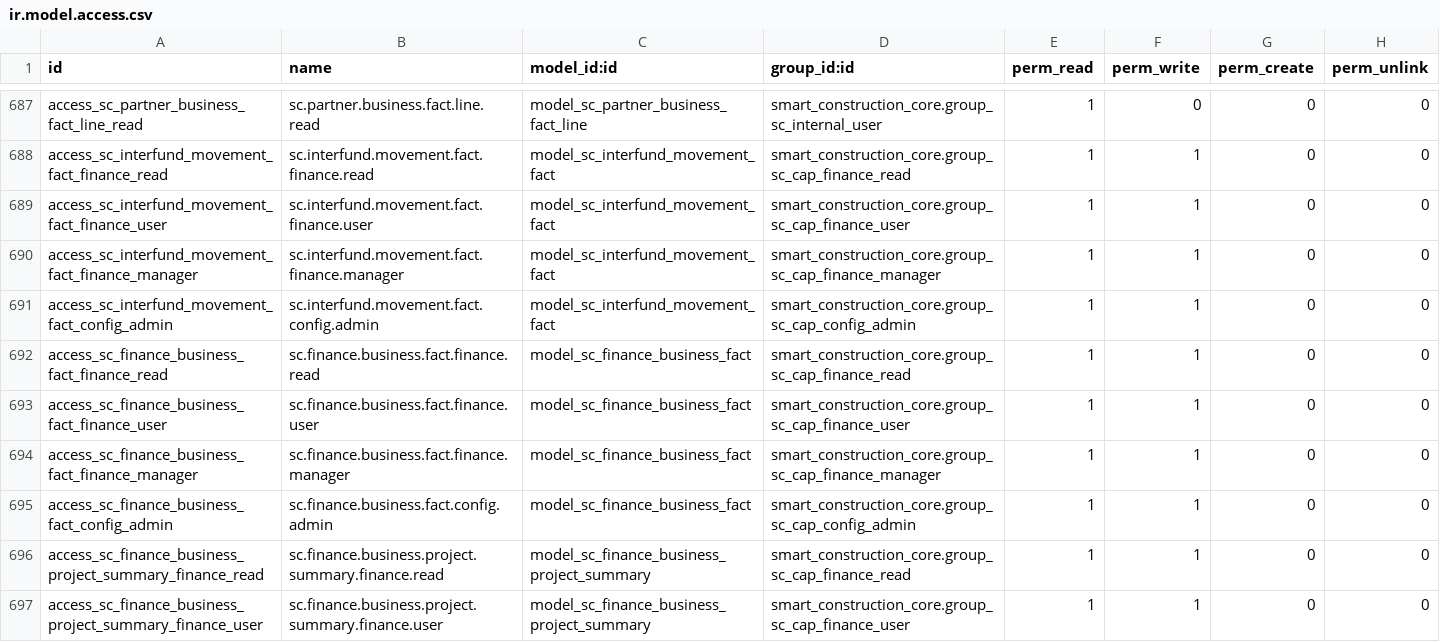
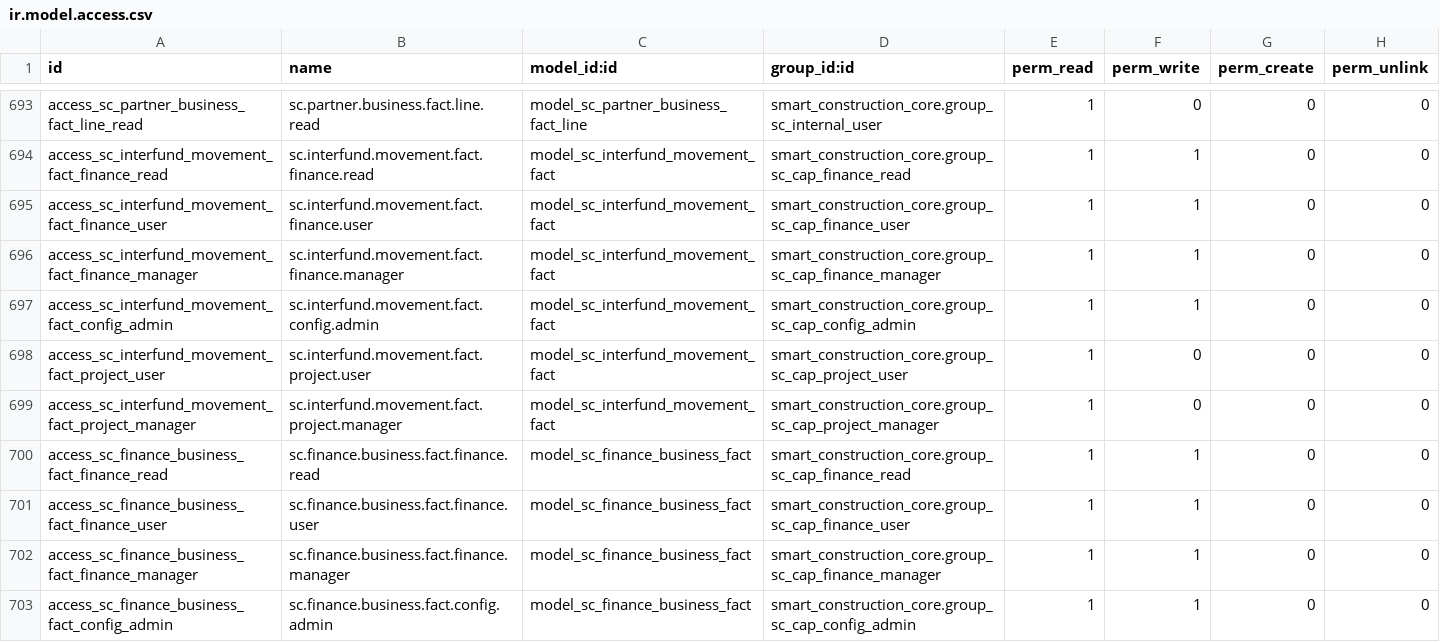
Before and after one commit to lidefend/sce-backend-odoo, a CSV file: addons/smart_construction_core/security/ir.model.access.csv, drawn as a sheet; only a part is shown, gaps mark what is left out; the shorter side is filled out with more unchanged rows; the diff covers the shown part only; the diff names each change by its address in the sheet, - before the commit and + after, or states it on an @@ line.

Commit message:
feat(project): govern team loan and deduction entry

```diff
--- a/addons/smart_construction_core/security/ir.model.access.csv
+++ b/addons/smart_construction_core/security/ir.model.access.csv
+row 698: access_sc_interfund_movement_fact_project_user | sc.interfund.movement.fact.project.user | model_sc_interfund_movement_fact | smart_construction_core.group_sc_cap_project_user | 1 | 0 | 0 | 0
+row 699: access_sc_interfund_movement_fact_project_manager | sc.interfund.movement.fact.project.manager | model_sc_interfund_movement_fact | smart_construction_core.group_sc_cap_project_manager | 1 | 0 | 0 | 0
```
Also changed, not shown: 10 added rows elsewhere in this file, 23 other files.
